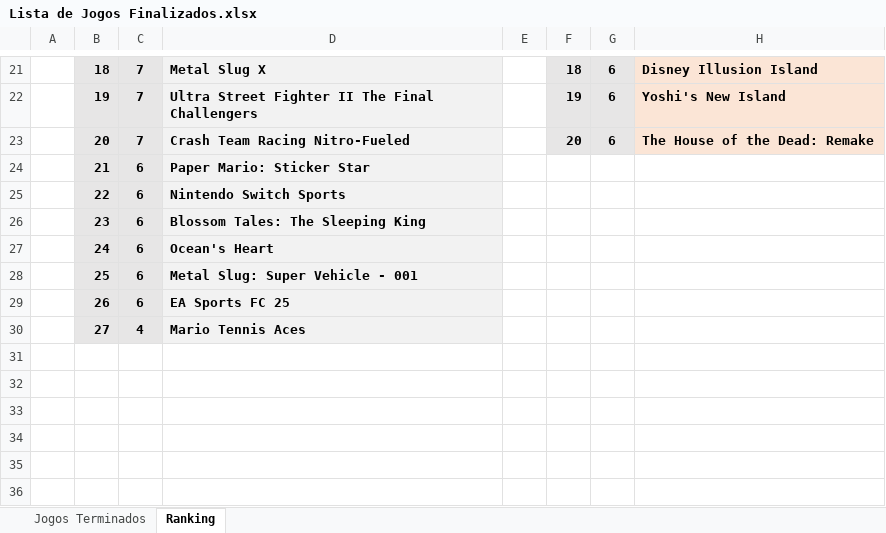
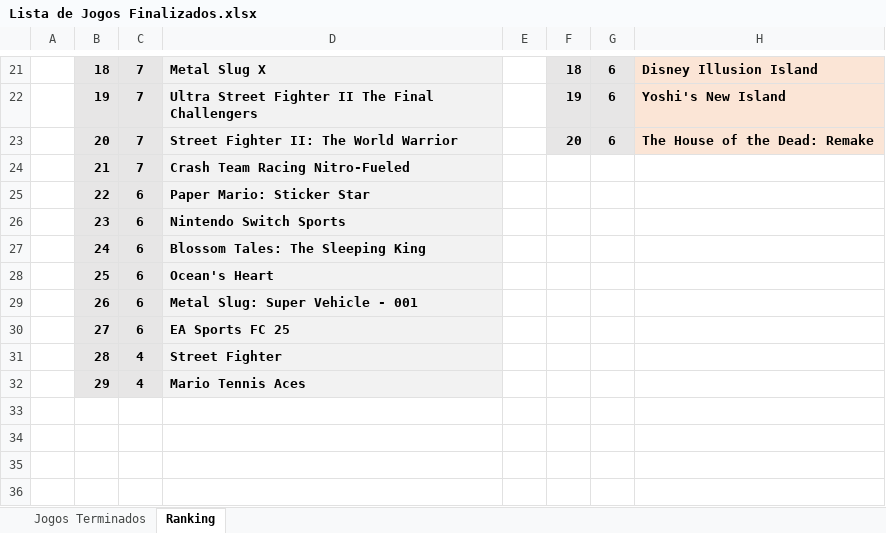
Before and after one commit to luizrantunes/planilhas, an Excel workbook: jogos/Lista de Jogos Finalizados.xlsx, sheet Ranking, drawn as a sheet; only a part is shown, gaps mark what is left out; values as stored, in another font and other column widths than the file's, no borders; the diff names each change by its address in the sheet, - before the commit and + after, or states it on an @@ line.

```diff
--- a/jogos/Lista de Jogos Finalizados.xlsx (sheet Ranking)
+++ b/jogos/Lista de Jogos Finalizados.xlsx (sheet Ranking)
-D23: Crash Team Racing Nitro-Fueled
+D23: Street Fighter II: The World Warrior
-C24: 6
+C24: 7
-D24: Paper Mario: Sticker Star
+D24: Crash Team Racing Nitro-Fueled
-D25: Nintendo Switch Sports
+D25: Paper Mario: Sticker Star
-D26: Blossom Tales: The Sleeping King
+D26: Nintendo Switch Sports
-D27: Ocean's Heart
+D27: Blossom Tales: The Sleeping King
-D28: Metal Slug: Super Vehicle - 001
+D28: Ocean's Heart
-D29: EA Sports FC 25
+D29: Metal Slug: Super Vehicle - 001
-C30: 4
+C30: 6
-D30: Mario Tennis Aces
+D30: EA Sports FC 25
-B31: (empty)
+B31: 28
-B31:C32 fill: none
+B31:C32 fill: #E7E6E6
-C31:C32: (empty)
+C31:C32: 4
-D31: (empty)
+D31: Street Fighter
-D31:D32 fill: none
+D31:D32 fill: #F2F2F2
-B32: (empty)
+B32: 29
-D32: (empty)
+D32: Mario Tennis Aces
```
Also changed, not shown: sheet Jogos Terminados, 2 other files.
